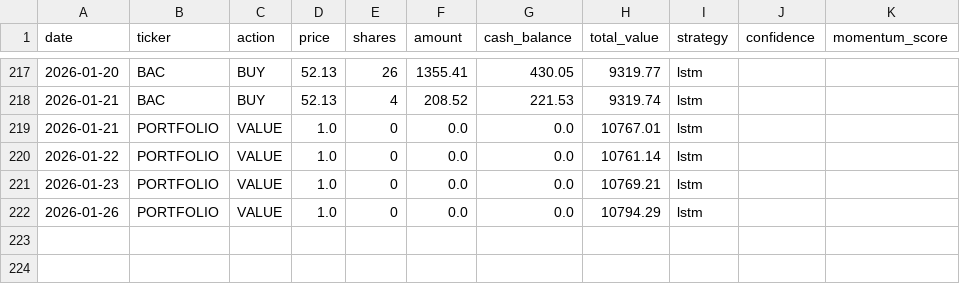
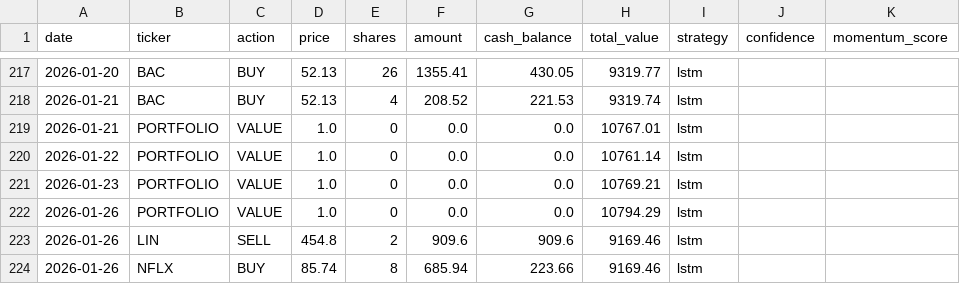
Before and after one commit to PAT0216/paper-trader, a CSV file: data/ledgers/ledger_lstm.csv, drawn as a sheet; only a part is shown, gaps mark what is left out.

Commit message:
lstm: Daily trade 2026-01-26

```diff
--- a/data/ledgers/ledger_lstm.csv
+++ b/data/ledgers/ledger_lstm.csv
@@ -222 +222,3 @@ date,ticker,action,price,shares,amount,cash_balance,total_value,strategy,confide
 2026-01-26,PORTFOLIO,VALUE,1.0,0,0.0,0.0,10794.29,lstm,,
+2026-01-26,LIN,SELL,454.8,2,909.6,909.6,9169.46,lstm,,
+2026-01-26,NFLX,BUY,85.74,8,685.94,223.66,9169.46,lstm,,
```
Also changed, not shown: 3 other files.
